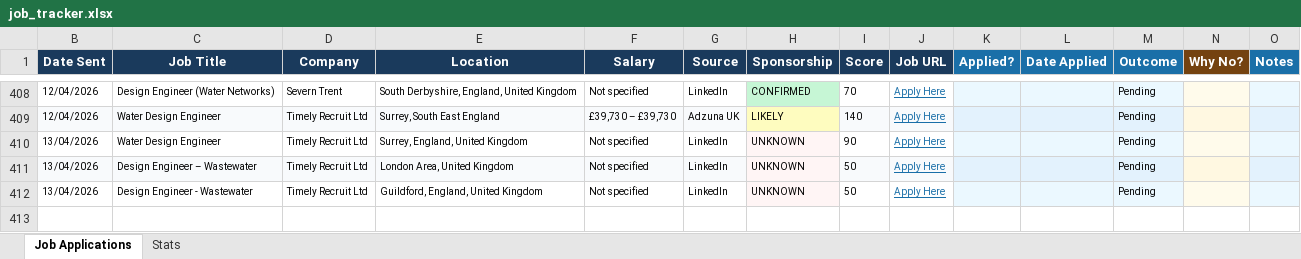
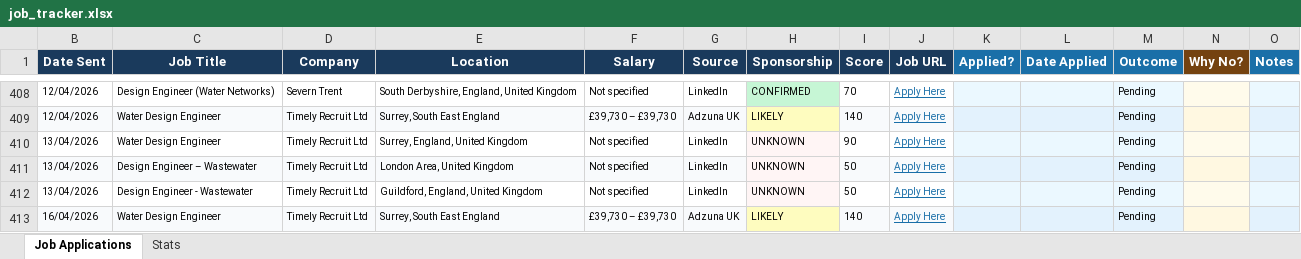
Before and after one commit to ishaankumar3/job-hunter, an Excel workbook: job_tracker.xlsx, sheet Job Applications, drawn as a sheet; only a part is shown, gaps mark what is left out; values as stored, in another font and other column widths than the file's, no borders; the diff names each change by its address in the sheet, - before the commit and + after, or states it on an @@ line.

```diff
--- a/job_tracker.xlsx (sheet Job Applications)
+++ b/job_tracker.xlsx (sheet Job Applications)
+row 413: 16/04/2026 | Water Design Engineer | Timely Recruit Ltd | Surrey, South East England | £39,730 – £39,730 | Adzuna UK | LIKELY | 140 | Apply Here |  |  | Pending
```
Also changed, not shown: hidden cells.
